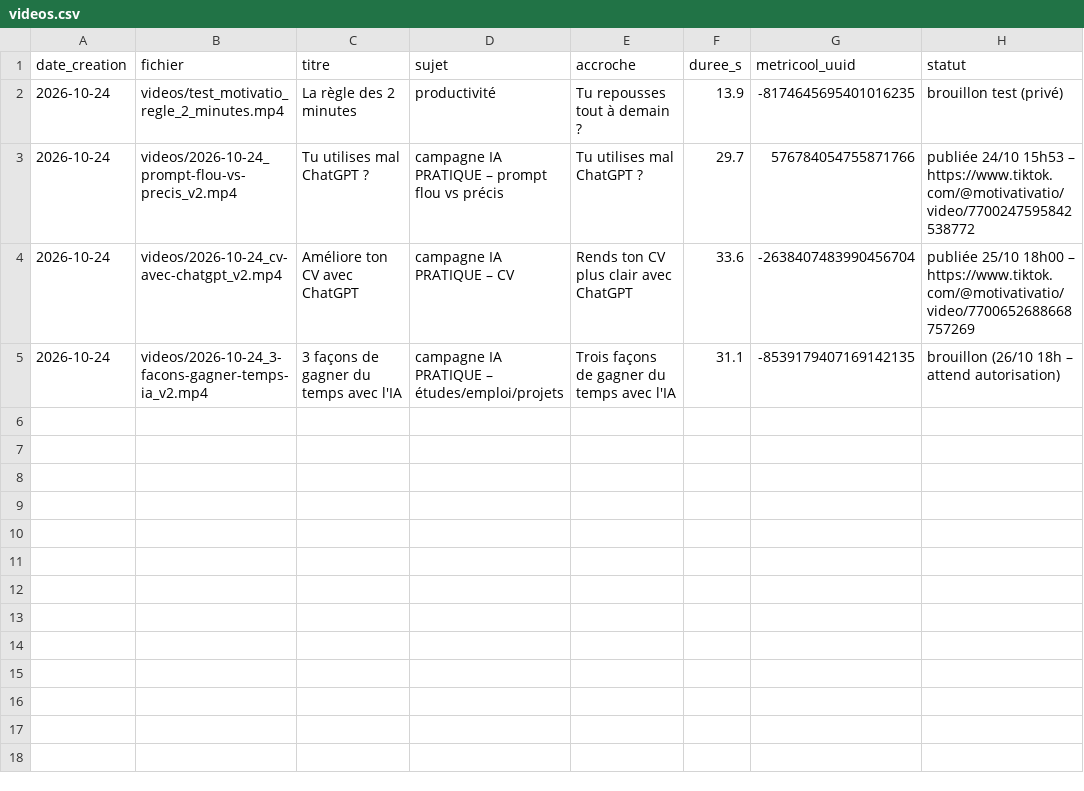
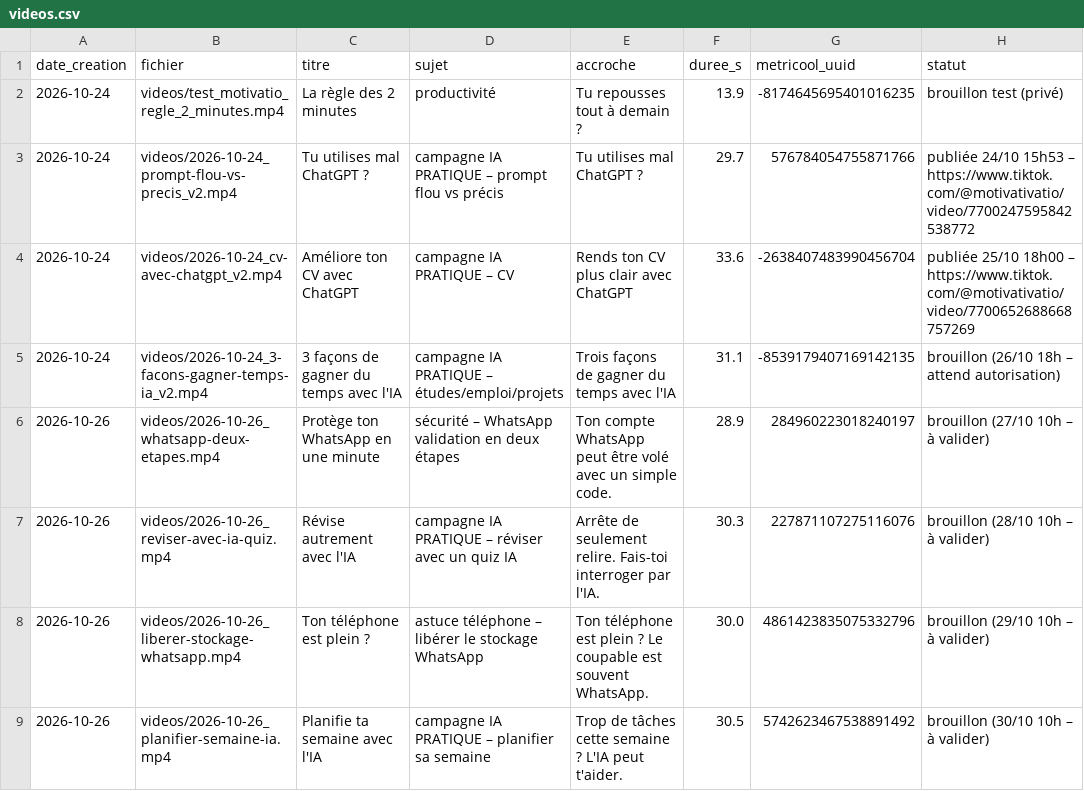
Before and after one commit to kyungu775-gif/motivatio-videos, a CSV file: journal/videos.csv, drawn as a sheet; the diff names each change by its address in the sheet, - before the commit and + after, or states it on an @@ line.

```diff
--- a/journal/videos.csv
+++ b/journal/videos.csv
+row 6: 2026-10-26 | videos/2026-10-26_whatsapp-deux-etapes.mp4 | Protège ton WhatsApp en une minute | sécurité – WhatsApp validation en deux étapes | Ton compte WhatsApp peut être volé avec un simple code. | 28.9 | 284960223018240197 | brouillon (27/10 10h – à valider)
+row 7: 2026-10-26 | videos/2026-10-26_reviser-avec-ia-quiz.mp4 | Révise autrement avec l'IA | campagne IA PRATIQUE – réviser avec un quiz IA | Arrête de seulement relire. Fais-toi interroger par l'IA. | 30.3 | 227871107275116076 | brouillon (28/10 10h – à valider)
+row 8: 2026-10-26 | videos/2026-10-26_liberer-stockage-whatsapp.mp4 | Ton téléphone est plein ? | astuce téléphone – libérer le stockage WhatsApp | Ton téléphone est plein ? Le coupable est souvent WhatsApp. | 30.0 | 4861423835075332796 | brouillon (29/10 10h – à valider)
+row 9: 2026-10-26 | videos/2026-10-26_planifier-semaine-ia.mp4 | Planifie ta semaine avec l'IA | campagne IA PRATIQUE – planifier sa semaine | Trop de tâches cette semaine ? L'IA peut t'aider. | 30.5 | 5742623467538891492 | brouillon (30/10 10h – à valider)
```
Also changed, not shown: journal/suivi_commercial.csv, 1 other file.
